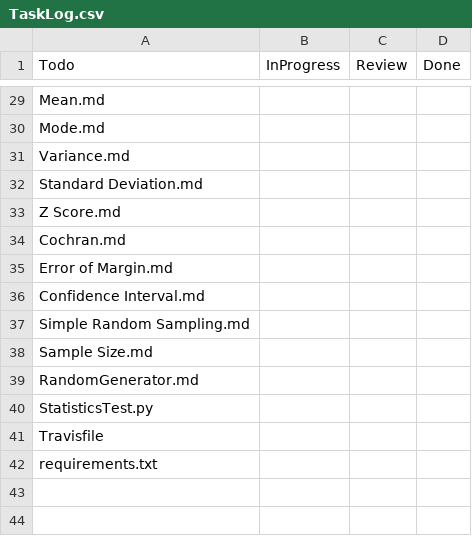
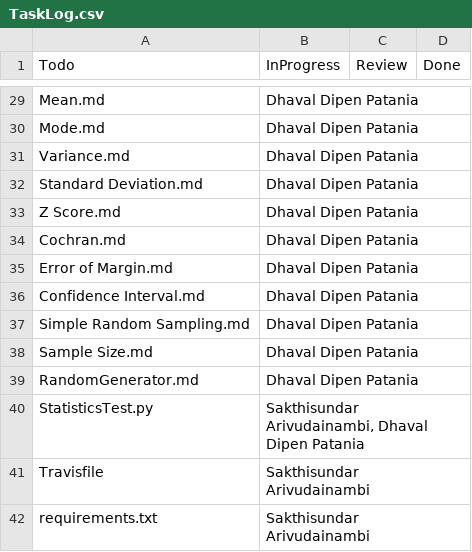
Before and after one commit to Sakthi0722/StatsCalculator, a CSV file: TaskLog.csv, drawn as a sheet; only a part is shown, gaps mark what is left out; the diff covers the shown part only; the diff names each change by its address in the sheet, - before the commit and + after, or states it on an @@ line.

```diff
--- a/TaskLog.csv
+++ b/TaskLog.csv
-B29:B39 (InProgress): (empty)
+B29:B39 (InProgress): Dhaval Dipen Patania
-B40 (InProgress): (empty)
+B40 (InProgress): Sakthisundar Arivudainambi, Dhaval Dipen Patania
-B41:B42 (InProgress): (empty)
+B41:B42 (InProgress): Sakthisundar Arivudainambi
```
Also changed, not shown: 29 edited cells elsewhere in this file.
